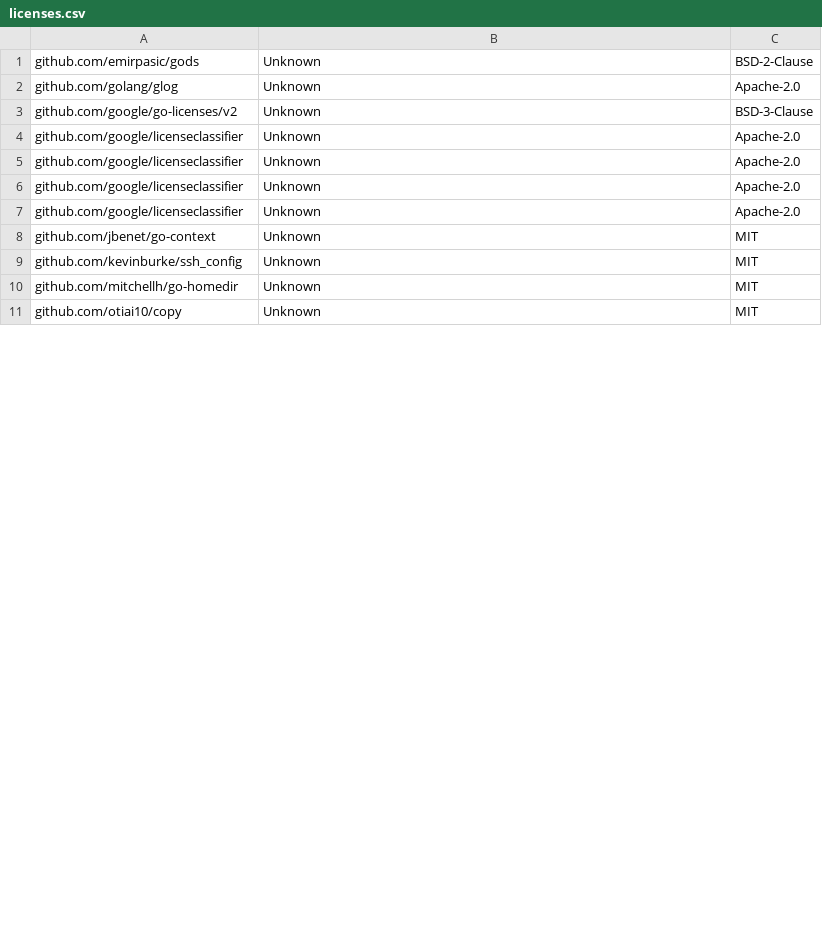
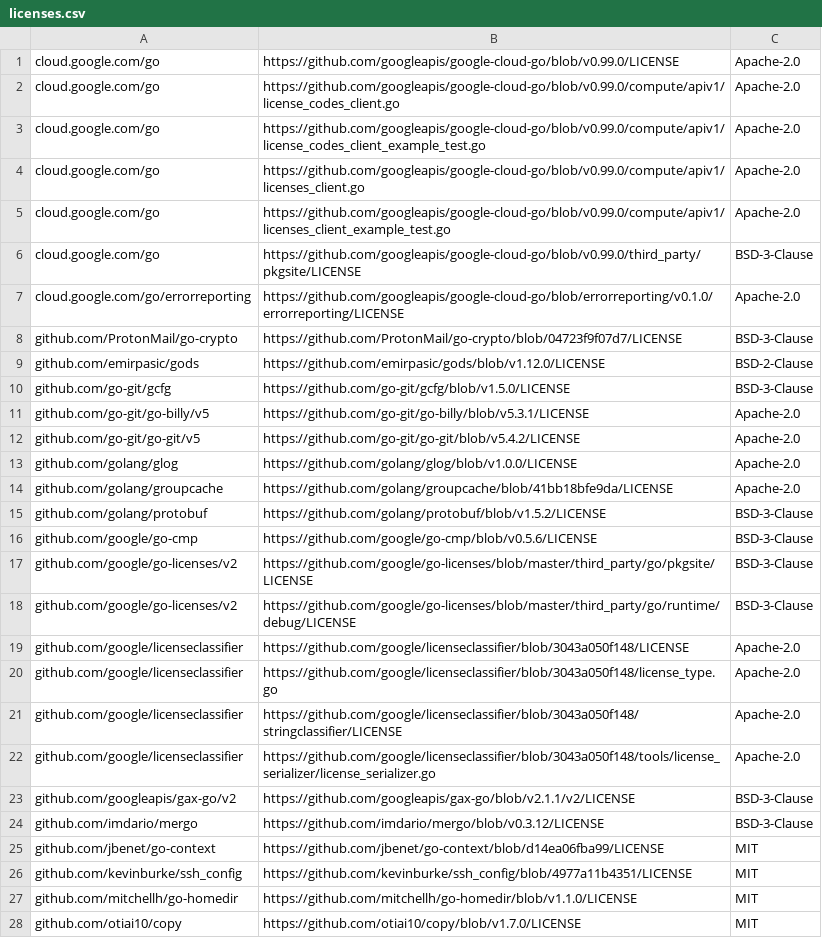
Before and after one commit to google/go-licenses, a CSV file: v2/third_party/licenses.csv, drawn as a sheet; only a part is shown; the diff covers the shown part only.

Commit message:
feat(v2/csv): get license remote URLs

```diff
--- a/v2/third_party/licenses.csv
+++ b/v2/third_party/licenses.csv
@@ -1,11 +1,28 @@
-github.com/emirpasic/gods, Unknown, BSD-2-Clause
-github.com/golang/glog, Unknown, Apache-2.0
-github.com/google/go-licenses/v2, Unknown, BSD-3-Clause
-github.com/google/licenseclassifier, Unknown, Apache-2.0
-github.com/google/licenseclassifier, Unknown, Apache-2.0
-github.com/google/licenseclassifier, Unknown, Apache-2.0
-github.com/google/licenseclassifier, Unknown, Apache-2.0
-github.com/jbenet/go-context, Unknown, MIT
-github.com/kevinburke/ssh_config, Unknown, MIT
-github.com/mitchellh/go-homedir, Unknown, MIT
-github.com/otiai10/copy, Unknown, MIT
+cloud.google.com/go, https://github.com/googleapis/google-cloud-go/blob/v0.99.0/LICENSE, Apache-2.0
+cloud.google.com/go, https://github.com/googleapis/google-cloud-go/blob/v0.99.0/compute/apiv1/license_codes_client.go, Apache-2.0
+cloud.google.com/go, https://github.com/googleapis/google-cloud-go/blob/v0.99.0/compute/apiv1/license_codes_client_example_test.go, Apache-2.0
+cloud.google.com/go, https://github.com/googleapis/google-cloud-go/blob/v0.99.0/compute/apiv1/licenses_client.go, Apache-2.0
+cloud.google.com/go, https://github.com/googleapis/google-cloud-go/blob/v0.99.0/compute/apiv1/licenses_client_example_test.go, Apache-2.0
+cloud.google.com/go, https://github.com/googleapis/google-cloud-go/blob/v0.99.0/third_party/pkgsite/LICENSE, BSD-3-Clause
+cloud.google.com/go/errorreporting, https://github.com/googleapis/google-cloud-go/blob/errorreporting/v0.1.0/errorreporting/LICENSE, Apache-2.0
+github.com/ProtonMail/go-crypto, https://github.com/ProtonMail/go-crypto/blob/04723f9f07d7/LICENSE, BSD-3-Clause
+github.com/emirpasic/gods, https://github.com/emirpasic/gods/blob/v1.12.0/LICENSE, BSD-2-Clause
+github.com/go-git/gcfg, https://github.com/go-git/gcfg/blob/v1.5.0/LICENSE, BSD-3-Clause
+github.com/go-git/go-billy/v5, https://github.com/go-git/go-billy/blob/v5.3.1/LICENSE, Apache-2.0
+github.com/go-git/go-git/v5, https://github.com/go-git/go-git/blob/v5.4.2/LICENSE, Apache-2.0
+github.com/golang/glog, https://github.com/golang/glog/blob/v1.0.0/LICENSE, Apache-2.0
+github.com/golang/groupcache, https://github.com/golang/groupcache/blob/41bb18bfe9da/LICENSE, Apache-2.0
+github.com/golang/protobuf, https://github.com/golang/protobuf/blob/v1.5.2/LICENSE, BSD-3-Clause
+github.com/google/go-cmp, https://github.com/google/go-cmp/blob/v0.5.6/LICENSE, BSD-3-Clause
+github.com/google/go-licenses/v2, https://github.com/google/go-licenses/blob/master/third_party/go/pkgsite/LICENSE, BSD-3-Clause
+github.com/google/go-licenses/v2, https://github.com/google/go-licenses/blob/master/third_party/go/runtime/debug/LICENSE, BSD-3-Clause
+github.com/google/licenseclassifier, https://github.com/google/licenseclassifier/blob/3043a050f148/LICENSE, Apache-2.0
+github.com/google/licenseclassifier, https://github.com/google/licenseclassifier/blob/3043a050f148/license_type.go, Apache-2.0
+github.com/google/licenseclassifier, https://github.com/google/licenseclassifier/blob/3043a050f148/stringclassifier/LICENSE, Apache-2.0
+github.com/google/licenseclassifier, https://github.com/google/licenseclassifier/blob/3043a050f148/tools/license_serializer/license_serializer.go, Apache-2.0
+github.com/googleapis/gax-go/v2, https://github.com/googleapis/gax-go/blob/v2.1.1/v2/LICENSE, BSD-3-Clause
+github.com/imdario/mergo, https://github.com/imdario/mergo/blob/v0.3.12/LICENSE, BSD-3-Clause
+github.com/jbenet/go-context, https://github.com/jbenet/go-context/blob/d14ea06fba99/LICENSE, MIT
+github.com/kevinburke/ssh_config, https://github.com/kevinburke/ssh_config/blob/4977a11b4351/LICENSE, MIT
+github.com/mitchellh/go-homedir, https://github.com/mitchellh/go-homedir/blob/v1.1.0/LICENSE, MIT
+github.com/otiai10/copy, https://github.com/otiai10/copy/blob/v1.7.0/LICENSE, MIT
```
Also changed, not shown: 10 added rows and 25 edited cells elsewhere in this file, 4 other files.
